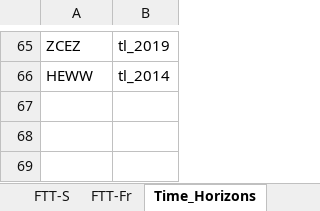
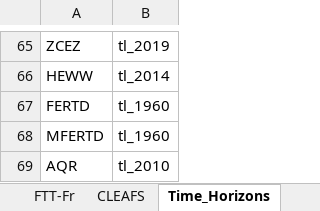
Before and after one commit to cpmodel/FTT_StandAlone, an Excel workbook: Inputs/_MasterFiles/FTT_variables.xlsx, sheet Time_Horizons, drawn as a sheet; only a part is shown, gaps mark what is left out; values as stored, in another font and other column widths than the file's, no borders; the diff names each change by its address in the sheet, - before the commit and + after, or states it on an @@ line.

```diff
--- a/Inputs/_MasterFiles/FTT_variables.xlsx (sheet Time_Horizons)
+++ b/Inputs/_MasterFiles/FTT_variables.xlsx (sheet Time_Horizons)
+sheet tab: CLEAFS
+row 67: FERTD | tl_1960
+row 68: MFERTD | tl_1960
+row 69: AQR | tl_2010
```
Also changed, not shown: Utilities/titles/classification_titles.xlsx, 14 other files.
